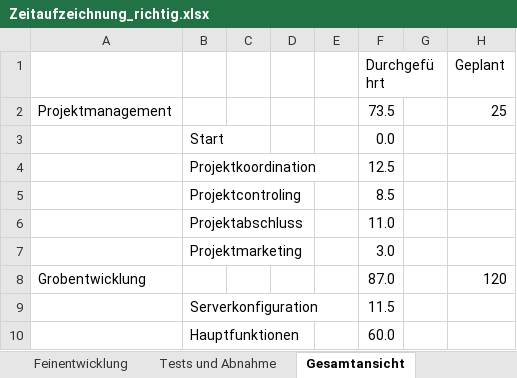
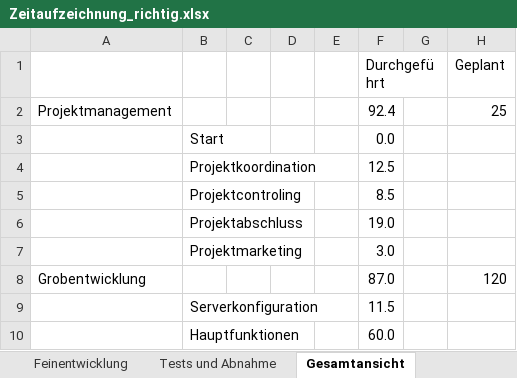
Before and after one commit to janpilu/Doener-Spotted, an Excel workbook: Zeitaufzeichnung_richtig.xlsx, sheet Gesamtansicht, drawn as a sheet; only a part is shown; values as stored, in another font and other column widths than the file's, no borders; the diff names each change by its address in the sheet, - before the commit and + after, or states it on an @@ line.

```diff
--- a/Zeitaufzeichnung_richtig.xlsx (sheet Gesamtansicht)
+++ b/Zeitaufzeichnung_richtig.xlsx (sheet Gesamtansicht)
-F2 (Durchgeführt): 73.5
+F2 (Durchgeführt): 92.4
-F6 (Durchgeführt): 11.0
+F6 (Durchgeführt): 19.0
```
Also changed, not shown: sheet Projektmanagement.
